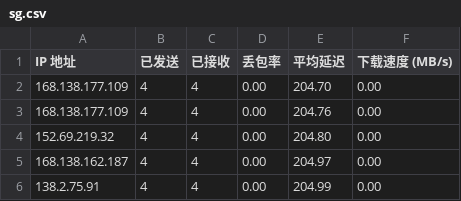
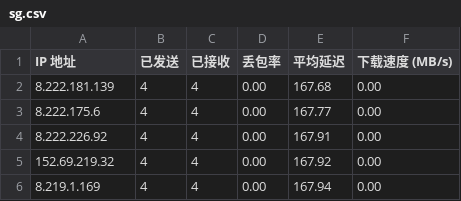
Before and after one commit to vnetgo/CFCDN-Auto, a CSV file: CloudflareST/sg.csv, drawn as a sheet.

```diff
--- a/CloudflareST/sg.csv
+++ b/CloudflareST/sg.csv
@@ -1,6 +1,6 @@
 IP 地址,已发送,已接收,丢包率,平均延迟,下载速度 (MB/s)
-168.138.177.109,4,4,0.00,204.70,0.00
-168.138.177.109,4,4,0.00,204.76,0.00
-152.69.219.32,4,4,0.00,204.80,0.00
-168.138.162.187,4,4,0.00,204.97,0.00
-138.2.75.91,4,4,0.00,204.99,0.00
+8.222.181.139,4,4,0.00,167.68,0.00
+8.222.175.6,4,4,0.00,167.77,0.00
+8.222.226.92,4,4,0.00,167.91,0.00
+152.69.219.32,4,4,0.00,167.92,0.00
+8.219.1.169,4,4,0.00,167.94,0.00
```
Also changed, not shown: 2 other files.
